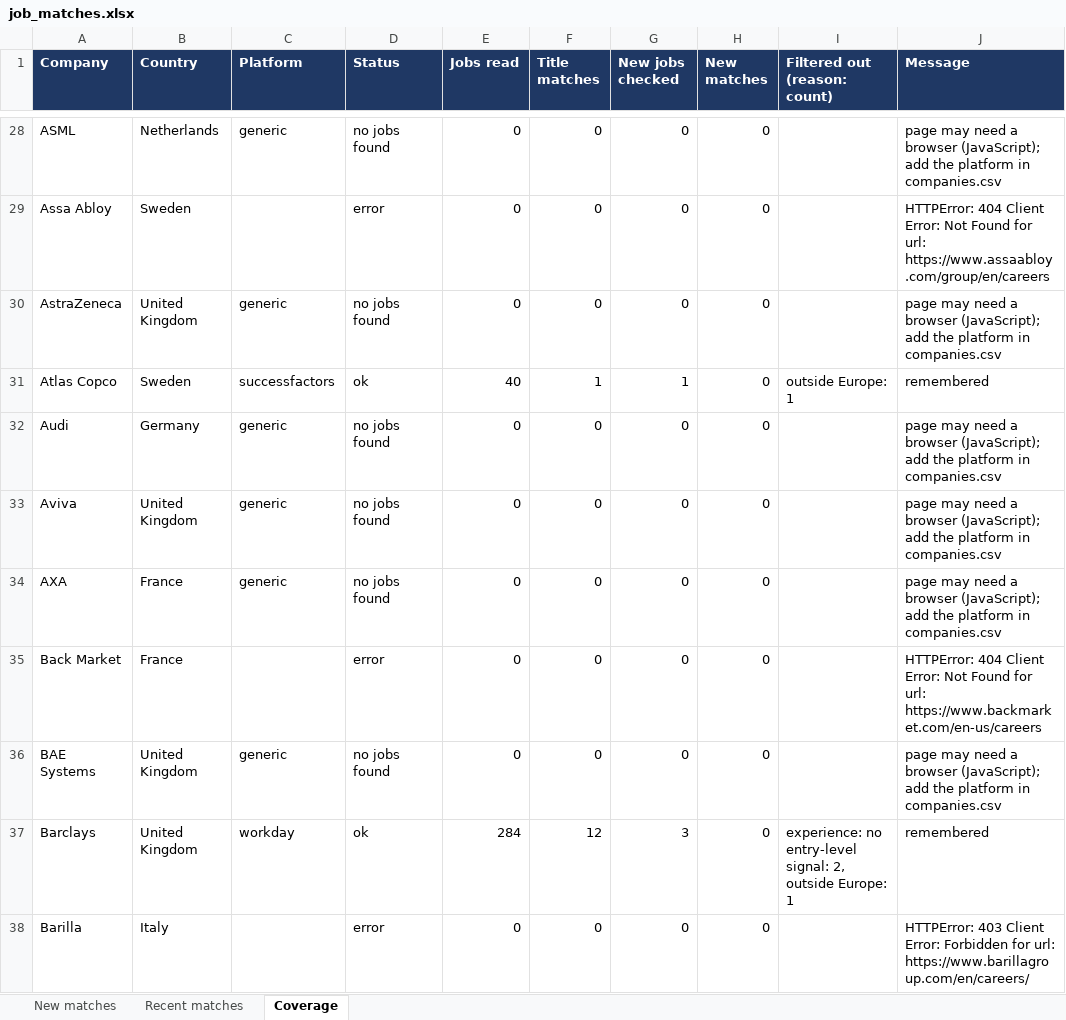
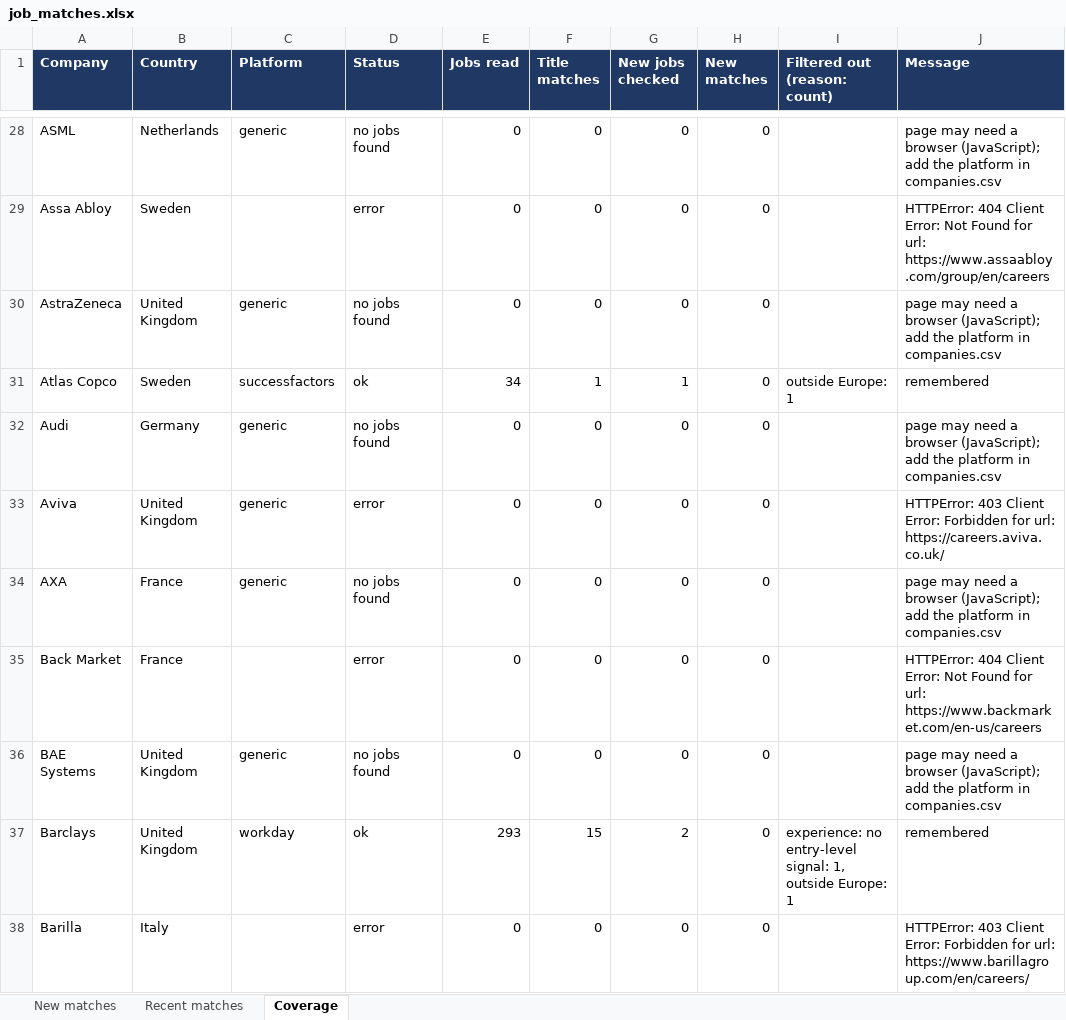
Before and after one commit to Niraj-kumar99/JobHunt, an Excel workbook: output/job_matches.xlsx, sheet Coverage, drawn as a sheet; only a part is shown, gaps mark what is left out; values as stored, in another font and other column widths than the file's, no borders; table styles not drawn; the diff covers the shown part only; the diff names each change by its address in the sheet, - before the commit and + after, or states it on an @@ line.

```diff
--- a/output/job_matches.xlsx (sheet Coverage)
+++ b/output/job_matches.xlsx (sheet Coverage)
-E31 (Jobs read): 40
+E31 (Jobs read): 34
-D33 (Status): no jobs found
+D33 (Status): error
-J33 (Message): page may need a browser (JavaScript); add the platform in companies.csv
+J33 (Message): HTTPError: 403 Client Error: Forbidden for url: https://careers.aviva.co.uk/
-E37 (Jobs read): 284
+E37 (Jobs read): 293
-F37 (Title matches): 12
+F37 (Title matches): 15
-G37 (New jobs checked): 3
+G37 (New jobs checked): 2
-I37 (Filtered out (reason: count)): …entry-level signal: 2, outside Europe:…
+I37 (Filtered out (reason: count)): …entry-level signal: 1, outside Europe:…
```
Also changed, not shown: 152 edited cells elsewhere in this sheet, 4 other files.
